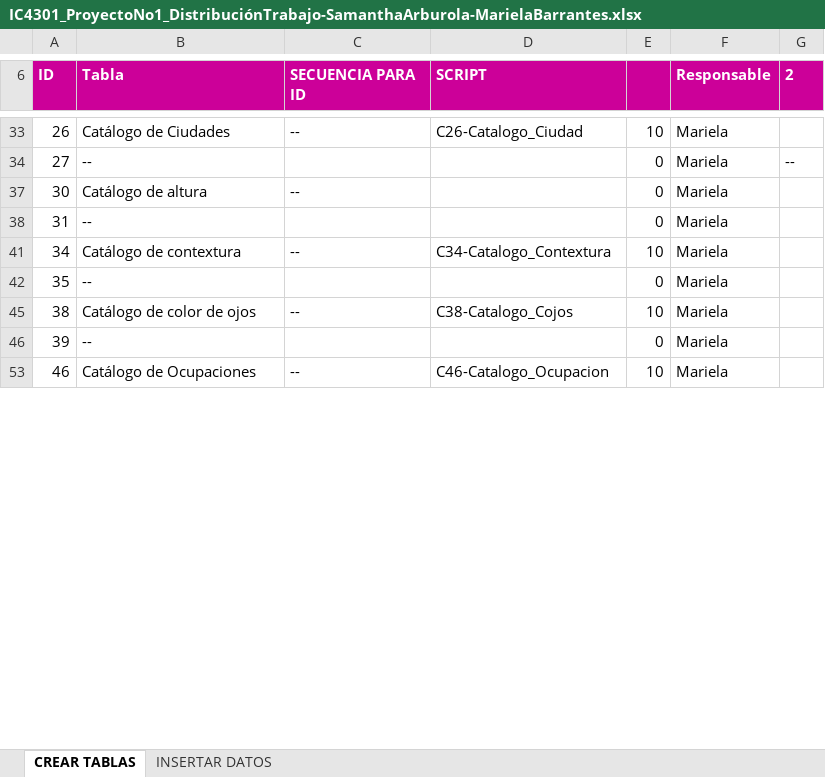
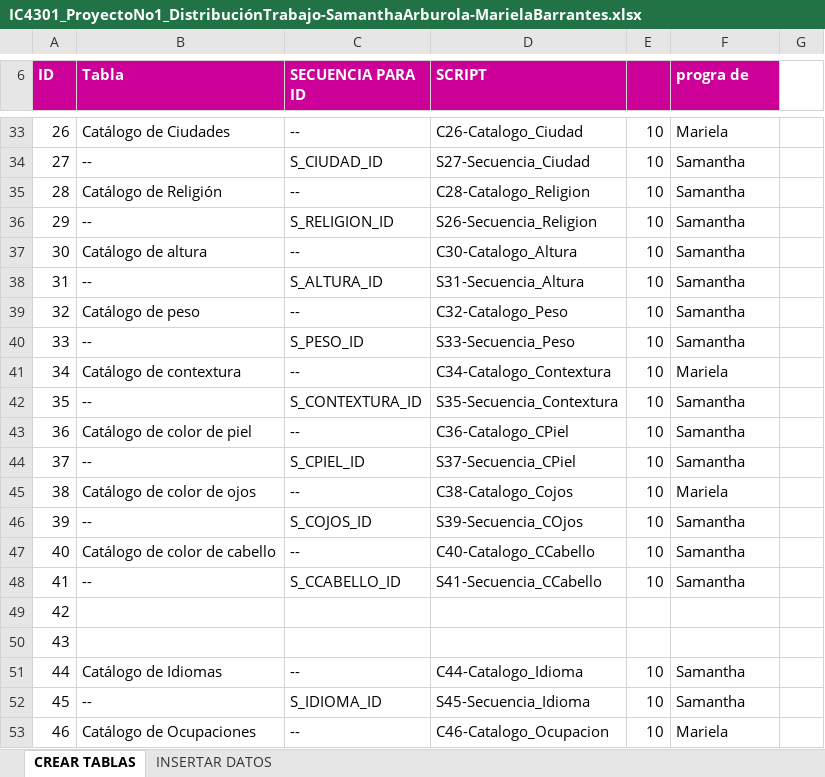
Before and after one commit to untxi/BasesDatos1-ProyectoNo1, an Excel workbook: IC4301_ProyectoNo1_DistribuciónTrabajo-SamanthaArburola-MarielaBarrantes.xlsx, sheet CREAR TABLAS, drawn as a sheet; only a part is shown, gaps mark what is left out; values as stored, in another font and other column widths than the file's, no borders; conditional formats and table styles not drawn; the diff covers the shown part only; the diff names each change by its address in the sheet, - before the commit and + after, or states it on an @@ line.

Commit message:
update
catalogos secuencias y tablas
revisar tabla evento y persona

```diff
--- a/IC4301_ProyectoNo1_DistribuciónTrabajo-SamanthaArburola-MarielaBarrantes.xlsx (sheet CREAR TABLAS)
+++ b/IC4301_ProyectoNo1_DistribuciónTrabajo-SamanthaArburola-MarielaBarrantes.xlsx (sheet CREAR TABLAS)
-F6: Responsable
+F6: progra de
-G6: 2
+G6: (empty)
-G6 fill: #CC0099
+G6 fill: none
-C34 (SECUENCIA PARA ID): (empty)
+C34 (SECUENCIA PARA ID): S_CIUDAD_ID
-D34 (SCRIPT): (empty)
+D34 (SCRIPT): S27-Secuencia_Ciudad
-E34: 0
+E34: 10
-F34 (progra de): Mariela
+F34 (progra de): Samantha
-G34: --
+G34: (empty)
@@ row 35 unhidden: 28 | Catálogo de Religión | -- | C28-Catalogo_Religion | 10 | Samantha @@
@@ row 36 unhidden: 29 | -- | S_RELIGION_ID | S26-Secuencia_Religion | 10 | Samantha @@
-D37 (SCRIPT): (empty)
+D37 (SCRIPT): C30-Catalogo_Altura
-E37:E38: 0
+E37:E38: 10
-F37:F38 (progra de): Mariela
+F37:F38 (progra de): Samantha
-C38 (SECUENCIA PARA ID): (empty)
+C38 (SECUENCIA PARA ID): S_ALTURA_ID
-D38 (SCRIPT): (empty)
+D38 (SCRIPT): S31-Secuencia_Altura
@@ row 39 unhidden: 32 | Catálogo de peso | -- | C32-Catalogo_Peso | 10 | Samantha @@
@@ row 40 unhidden: 33 | -- | S_PESO_ID | S33-Secuencia_Peso | 10 | Samantha @@
-C42 (SECUENCIA PARA ID): (empty)
+C42 (SECUENCIA PARA ID): S_CONTEXTURA_ID
-D42 (SCRIPT): (empty)
+D42 (SCRIPT): S35-Secuencia_Contextura
-E42: 0
+E42: 10
-F42 (progra de): Mariela
+F42 (progra de): Samantha
@@ row 43 unhidden: 36 | Catálogo de color de piel | -- | C36-Catalogo_CPiel | 10 | Samantha @@
@@ row 44 unhidden: 37 | -- | S_CPIEL_ID | S37-Secuencia_CPiel | 10 | Samantha @@
-C46 (SECUENCIA PARA ID): (empty)
+C46 (SECUENCIA PARA ID): S_COJOS_ID
-D46 (SCRIPT): (empty)
+D46 (SCRIPT): S39-Secuencia_COjos
-E46: 0
+E46: 10
-F46 (progra de): Mariela
+F46 (progra de): Samantha
@@ row 47 unhidden: 40 | Catálogo de color de cabello | -- | C40-Catalogo_CCabello | 10 | Samantha @@
@@ row 48 unhidden: 41 | -- | S_CCABELLO_ID | S41-Secuencia_CCabello | 10 | Samantha @@
@@ row 49 unhidden: 42 @@
@@ row 50 unhidden: 43 @@
@@ row 51 unhidden: 44 | Catálogo de Idiomas | -- | C44-Catalogo_Idioma | 10 | Samantha @@
@@ row 52 unhidden: 45 | -- | S_IDIOMA_ID | S45-Secuencia_Idioma | 10 | Samantha @@
```
Also changed, not shown: 33 hidden or unhidden rows and 50 edited cells elsewhere in this sheet, 26 other files.
